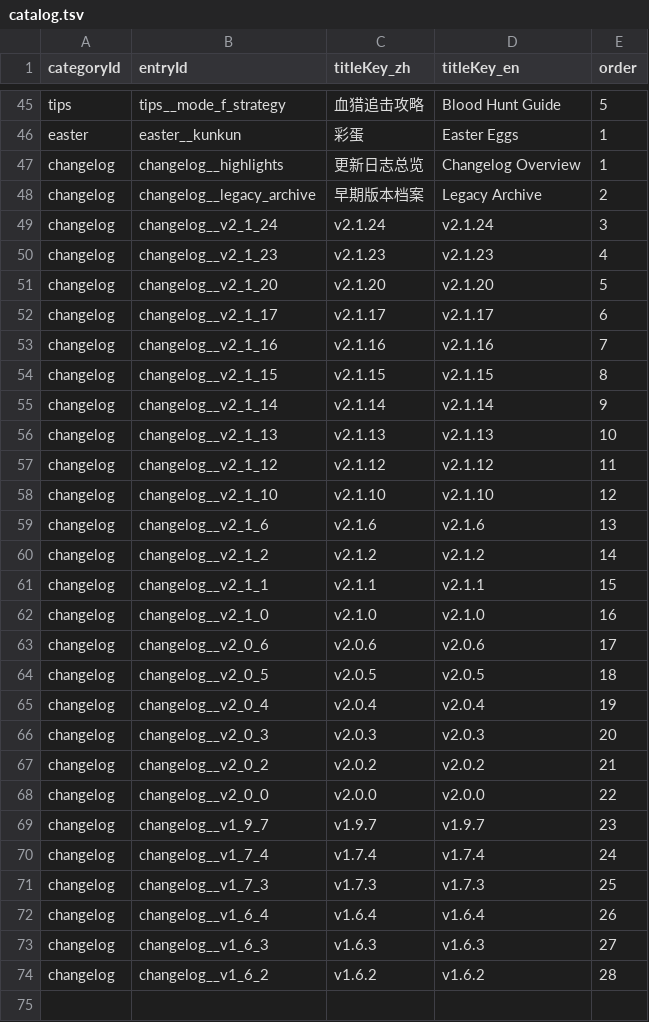
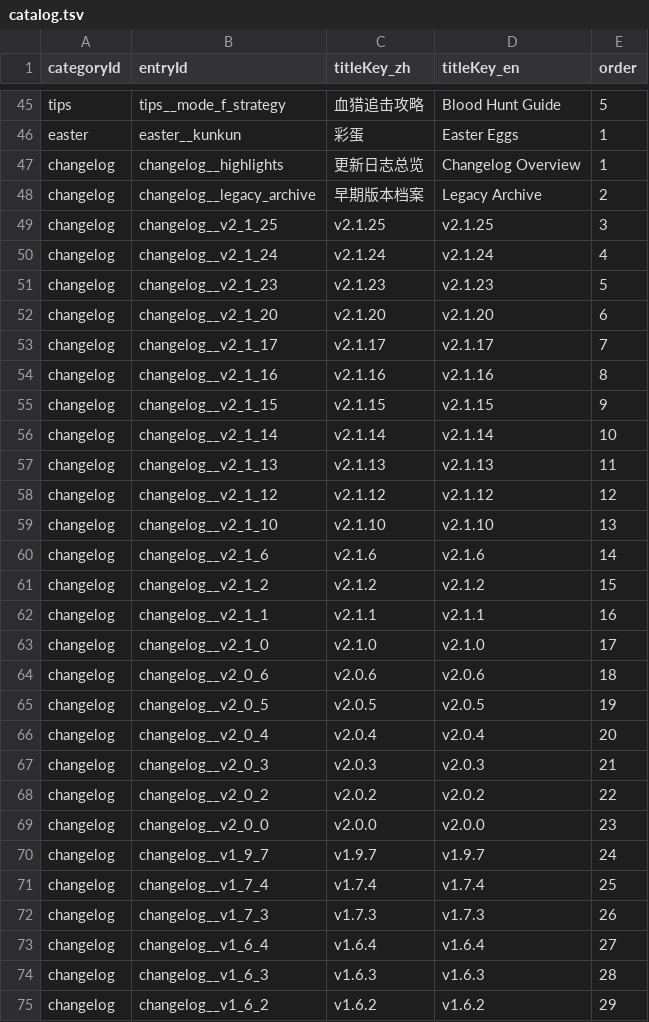
Before and after one commit to GASEN1216/BossRushMod, a TSV file: WikiContent/catalog.tsv, drawn as a sheet; only a part is shown, gaps mark what is left out.

Commit message:
fix(changelog): 更正 v2.1.25 版本号并拆分日志页

```diff
--- a/WikiContent/catalog.tsv
+++ b/WikiContent/catalog.tsv
@@ -48,27 +48,28 @@ changelog	changelog__highlights	更新日志总览	Changelog Overview	1
 changelog	changelog__legacy_archive	早期版本档案	Legacy Archive	2
-changelog	changelog__v2_1_24	v2.1.24	v2.1.24	3
-changelog	changelog__v2_1_23	v2.1.23	v2.1.23	4
-changelog	changelog__v2_1_20	v2.1.20	v2.1.20	5
-changelog	changelog__v2_1_17	v2.1.17	v2.1.17	6
-changelog	changelog__v2_1_16	v2.1.16	v2.1.16	7
-changelog	changelog__v2_1_15	v2.1.15	v2.1.15	8
-changelog	changelog__v2_1_14	v2.1.14	v2.1.14	9
-changelog	changelog__v2_1_13	v2.1.13	v2.1.13	10
-changelog	changelog__v2_1_12	v2.1.12	v2.1.12	11
-changelog	changelog__v2_1_10	v2.1.10	v2.1.10	12
-changelog	changelog__v2_1_6	v2.1.6	v2.1.6	13
-changelog	changelog__v2_1_2	v2.1.2	v2.1.2	14
-changelog	changelog__v2_1_1	v2.1.1	v2.1.1	15
-changelog	changelog__v2_1_0	v2.1.0	v2.1.0	16
-changelog	changelog__v2_0_6	v2.0.6	v2.0.6	17
-changelog	changelog__v2_0_5	v2.0.5	v2.0.5	18
-changelog	changelog__v2_0_4	v2.0.4	v2.0.4	19
-changelog	changelog__v2_0_3	v2.0.3	v2.0.3	20
-changelog	changelog__v2_0_2	v2.0.2	v2.0.2	21
-changelog	changelog__v2_0_0	v2.0.0	v2.0.0	22
-changelog	changelog__v1_9_7	v1.9.7	v1.9.7	23
-changelog	changelog__v1_7_4	v1.7.4	v1.7.4	24
-changelog	changelog__v1_7_3	v1.7.3	v1.7.3	25
-changelog	changelog__v1_6_4	v1.6.4	v1.6.4	26
-changelog	changelog__v1_6_3	v1.6.3	v1.6.3	27
-changelog	changelog__v1_6_2	v1.6.2	v1.6.2	28
+changelog	changelog__v2_1_25	v2.1.25	v2.1.25	3
+changelog	changelog__v2_1_24	v2.1.24	v2.1.24	4
+changelog	changelog__v2_1_23	v2.1.23	v2.1.23	5
+changelog	changelog__v2_1_20	v2.1.20	v2.1.20	6
+changelog	changelog__v2_1_17	v2.1.17	v2.1.17	7
+changelog	changelog__v2_1_16	v2.1.16	v2.1.16	8
+changelog	changelog__v2_1_15	v2.1.15	v2.1.15	9
+changelog	changelog__v2_1_14	v2.1.14	v2.1.14	10
+changelog	changelog__v2_1_13	v2.1.13	v2.1.13	11
+changelog	changelog__v2_1_12	v2.1.12	v2.1.12	12
+changelog	changelog__v2_1_10	v2.1.10	v2.1.10	13
+changelog	changelog__v2_1_6	v2.1.6	v2.1.6	14
+changelog	changelog__v2_1_2	v2.1.2	v2.1.2	15
+changelog	changelog__v2_1_1	v2.1.1	v2.1.1	16
+changelog	changelog__v2_1_0	v2.1.0	v2.1.0	17
+changelog	changelog__v2_0_6	v2.0.6	v2.0.6	18
+changelog	changelog__v2_0_5	v2.0.5	v2.0.5	19
+changelog	changelog__v2_0_4	v2.0.4	v2.0.4	20
+changelog	changelog__v2_0_3	v2.0.3	v2.0.3	21
+changelog	changelog__v2_0_2	v2.0.2	v2.0.2	22
+changelog	changelog__v2_0_0	v2.0.0	v2.0.0	23
+changelog	changelog__v1_9_7	v1.9.7	v1.9.7	24
+changelog	changelog__v1_7_4	v1.7.4	v1.7.4	25
+changelog	changelog__v1_7_3	v1.7.3	v1.7.3	26
+changelog	changelog__v1_6_4	v1.6.4	v1.6.4	27
+changelog	changelog__v1_6_3	v1.6.3	v1.6.3	28
+changelog	changelog__v1_6_2	v1.6.2	v1.6.2	29
```
Also changed, not shown: 8 other files.
